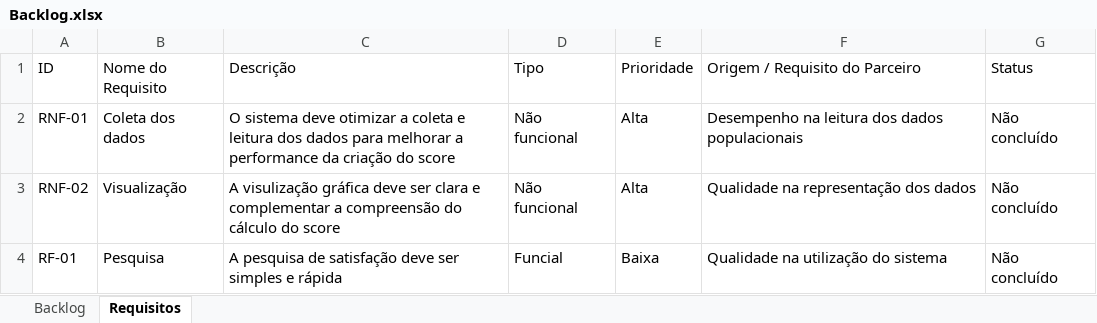
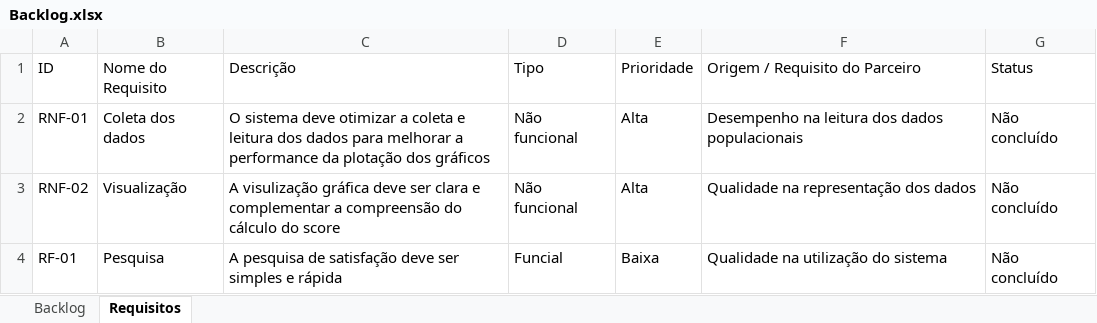
Before and after one commit to Time00-dev/api1--semestre, an Excel workbook: Backlog.xlsx, sheet Requisitos, drawn as a sheet; values as stored, in another font and other column widths than the file's, no borders; the diff names each change by its address in the sheet, - before the commit and + after, or states it on an @@ line.

```diff
--- a/Backlog.xlsx (sheet Requisitos)
+++ b/Backlog.xlsx (sheet Requisitos)
-C2 (Descrição): …performance da criação do score
+C2 (Descrição): …performance da plotação dos gráficos
```
Also changed, not shown: sheet Backlog.
